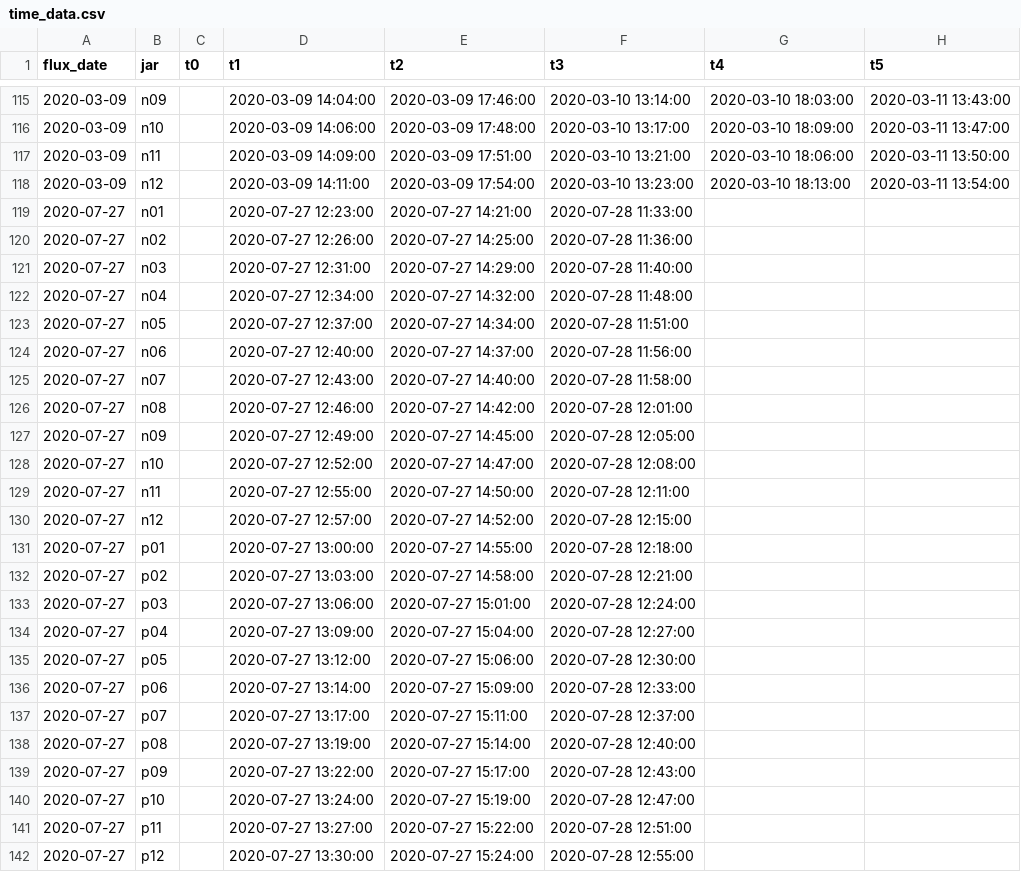
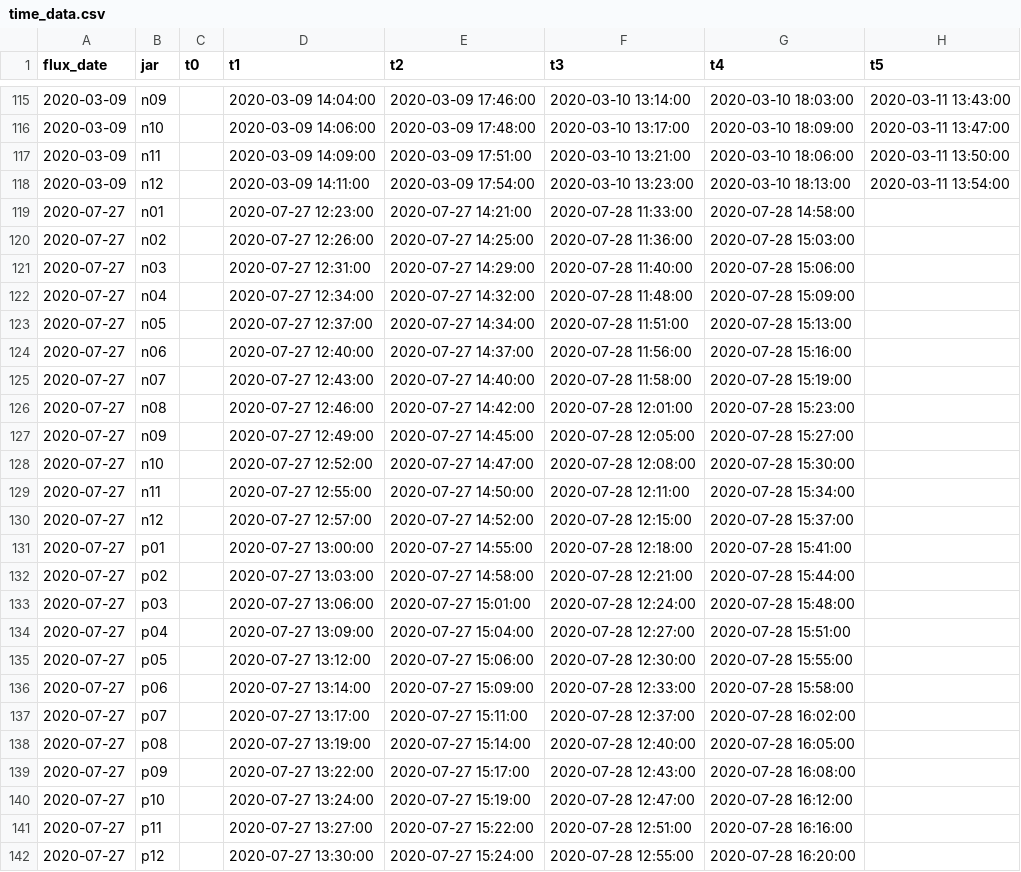
Before and after one commit to amorris28/artificial_ecosystem_selection, a CSV file: Data/time_data.csv, drawn as a sheet; only a part is shown, gaps mark what is left out.

```diff
--- a/Data/time_data.csv
+++ b/Data/time_data.csv
@@ -118,25 +118,25 @@ flux_date,jar,t0,t1,t2,t3,t4,t5
 2020-03-09,n12,,2020-03-09 14:11:00,2020-03-09 17:54:00,2020-03-10 13:23:00,2020-03-10 18:13:00,2020-03-11 13:54:00
-2020-07-27,n01,,2020-07-27 12:23:00,2020-07-27 14:21:00,2020-07-28 11:33:00,,
-2020-07-27,n02,,2020-07-27 12:26:00,2020-07-27 14:25:00,2020-07-28 11:36:00,,
-2020-07-27,n03,,2020-07-27 12:31:00,2020-07-27 14:29:00,2020-07-28 11:40:00,,
-2020-07-27,n04,,2020-07-27 12:34:00,2020-07-27 14:32:00,2020-07-28 11:48:00,,
-2020-07-27,n05,,2020-07-27 12:37:00,2020-07-27 14:34:00,2020-07-28 11:51:00,,
-2020-07-27,n06,,2020-07-27 12:40:00,2020-07-27 14:37:00,2020-07-28 11:56:00,,
-2020-07-27,n07,,2020-07-27 12:43:00,2020-07-27 14:40:00,2020-07-28 11:58:00,,
-2020-07-27,n08,,2020-07-27 12:46:00,2020-07-27 14:42:00,2020-07-28 12:01:00,,
-2020-07-27,n09,,2020-07-27 12:49:00,2020-07-27 14:45:00,2020-07-28 12:05:00,,
-2020-07-27,n10,,2020-07-27 12:52:00,2020-07-27 14:47:00,2020-07-28 12:08:00,,
-2020-07-27,n11,,2020-07-27 12:55:00,2020-07-27 14:50:00,2020-07-28 12:11:00,,
-2020-07-27,n12,,2020-07-27 12:57:00,2020-07-27 14:52:00,2020-07-28 12:15:00,,
-2020-07-27,p01,,2020-07-27 13:00:00,2020-07-27 14:55:00,2020-07-28 12:18:00,,
-2020-07-27,p02,,2020-07-27 13:03:00,2020-07-27 14:58:00,2020-07-28 12:21:00,,
-2020-07-27,p03,,2020-07-27 13:06:00,2020-07-27 15:01:00,2020-07-28 12:24:00,,
-2020-07-27,p04,,2020-07-27 13:09:00,2020-07-27 15:04:00,2020-07-28 12:27:00,,
-2020-07-27,p05,,2020-07-27 13:12:00,2020-07-27 15:06:00,2020-07-28 12:30:00,,
-2020-07-27,p06,,2020-07-27 13:14:00,2020-07-27 15:09:00,2020-07-28 12:33:00,,
-2020-07-27,p07,,2020-07-27 13:17:00,2020-07-27 15:11:00,2020-07-28 12:37:00,,
-2020-07-27,p08,,2020-07-27 13:19:00,2020-07-27 15:14:00,2020-07-28 12:40:00,,
-2020-07-27,p09,,2020-07-27 13:22:00,2020-07-27 15:17:00,2020-07-28 12:43:00,,
-2020-07-27,p10,,2020-07-27 13:24:00,2020-07-27 15:19:00,2020-07-28 12:47:00,,
-2020-07-27,p11,,2020-07-27 13:27:00,2020-07-27 15:22:00,2020-07-28 12:51:00,,
-2020-07-27,p12,,2020-07-27 13:30:00,2020-07-27 15:24:00,2020-07-28 12:55:00,,
+2020-07-27,n01,,2020-07-27 12:23:00,2020-07-27 14:21:00,2020-07-28 11:33:00,2020-07-28 14:58:00,
+2020-07-27,n02,,2020-07-27 12:26:00,2020-07-27 14:25:00,2020-07-28 11:36:00,2020-07-28 15:03:00,
+2020-07-27,n03,,2020-07-27 12:31:00,2020-07-27 14:29:00,2020-07-28 11:40:00,2020-07-28 15:06:00,
+2020-07-27,n04,,2020-07-27 12:34:00,2020-07-27 14:32:00,2020-07-28 11:48:00,2020-07-28 15:09:00,
+2020-07-27,n05,,2020-07-27 12:37:00,2020-07-27 14:34:00,2020-07-28 11:51:00,2020-07-28 15:13:00,
+2020-07-27,n06,,2020-07-27 12:40:00,2020-07-27 14:37:00,2020-07-28 11:56:00,2020-07-28 15:16:00,
+2020-07-27,n07,,2020-07-27 12:43:00,2020-07-27 14:40:00,2020-07-28 11:58:00,2020-07-28 15:19:00,
+2020-07-27,n08,,2020-07-27 12:46:00,2020-07-27 14:42:00,2020-07-28 12:01:00,2020-07-28 15:23:00,
+2020-07-27,n09,,2020-07-27 12:49:00,2020-07-27 14:45:00,2020-07-28 12:05:00,2020-07-28 15:27:00,
+2020-07-27,n10,,2020-07-27 12:52:00,2020-07-27 14:47:00,2020-07-28 12:08:00,2020-07-28 15:30:00,
+2020-07-27,n11,,2020-07-27 12:55:00,2020-07-27 14:50:00,2020-07-28 12:11:00,2020-07-28 15:34:00,
+2020-07-27,n12,,2020-07-27 12:57:00,2020-07-27 14:52:00,2020-07-28 12:15:00,2020-07-28 15:37:00,
+2020-07-27,p01,,2020-07-27 13:00:00,2020-07-27 14:55:00,2020-07-28 12:18:00,2020-07-28 15:41:00,
+2020-07-27,p02,,2020-07-27 13:03:00,2020-07-27 14:58:00,2020-07-28 12:21:00,2020-07-28 15:44:00,
+2020-07-27,p03,,2020-07-27 13:06:00,2020-07-27 15:01:00,2020-07-28 12:24:00,2020-07-28 15:48:00,
+2020-07-27,p04,,2020-07-27 13:09:00,2020-07-27 15:04:00,2020-07-28 12:27:00,2020-07-28 15:51:00,
+2020-07-27,p05,,2020-07-27 13:12:00,2020-07-27 15:06:00,2020-07-28 12:30:00,2020-07-28 15:55:00,
+2020-07-27,p06,,2020-07-27 13:14:00,2020-07-27 15:09:00,2020-07-28 12:33:00,2020-07-28 15:58:00,
+2020-07-27,p07,,2020-07-27 13:17:00,2020-07-27 15:11:00,2020-07-28 12:37:00,2020-07-28 16:02:00,
+2020-07-27,p08,,2020-07-27 13:19:00,2020-07-27 15:14:00,2020-07-28 12:40:00,2020-07-28 16:05:00,
+2020-07-27,p09,,2020-07-27 13:22:00,2020-07-27 15:17:00,2020-07-28 12:43:00,2020-07-28 16:08:00,
+2020-07-27,p10,,2020-07-27 13:24:00,2020-07-27 15:19:00,2020-07-28 12:47:00,2020-07-28 16:12:00,
+2020-07-27,p11,,2020-07-27 13:27:00,2020-07-27 15:22:00,2020-07-28 12:51:00,2020-07-28 16:16:00,
+2020-07-27,p12,,2020-07-27 13:30:00,2020-07-27 15:24:00,2020-07-28 12:55:00,2020-07-28 16:20:00,
```
Also changed, not shown: Data/conc_data.csv, Output/fluxes.tsv, 3 other files.
